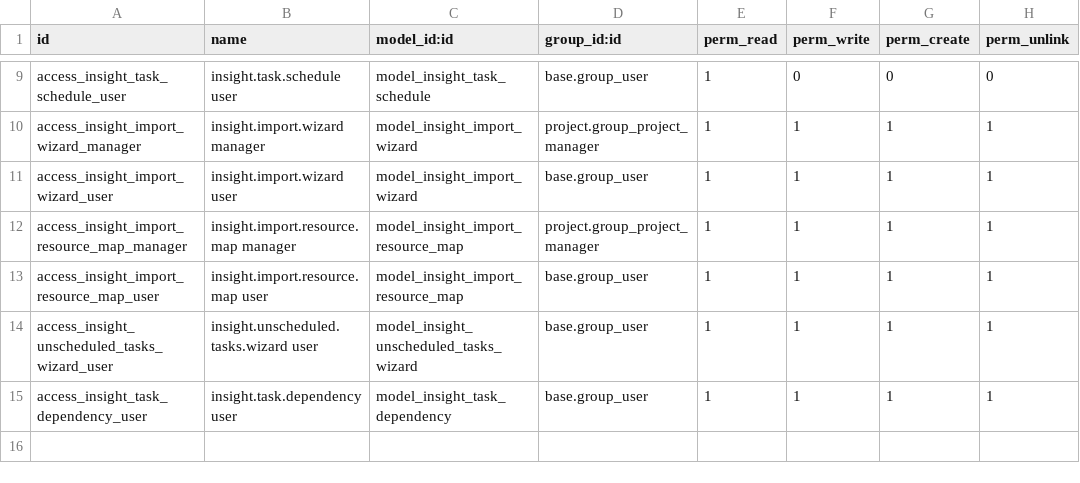
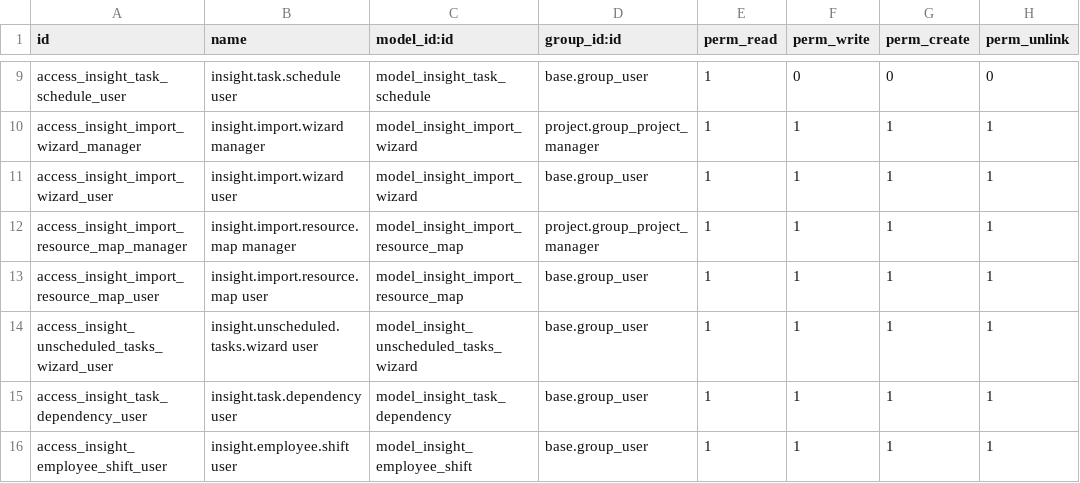
Before and after one commit to csrocha/insight_project, a CSV file: security/ir.model.access.csv, drawn as a sheet; only a part is shown, gaps mark what is left out.

Commit message:
feat: soportar shift TJ3 para cambios temporales de disponibilidad (v17.0.9.6.11)
Item "sin shift" del backlog TJ3: nuevo modelo insight.employee.shift
(hr.employee.tj_shift_ids) permite asignarle a un empleado un
resource.calendar alternativo durante una ventana de fechas puntual
(sprint con horas extra, dedicacion reducida temporal, etc.) sin tocar
su calendario permanente en Odoo.

Reusa _tjp_calendar_hours para volcar el shift, sin parsing nuevo.
Validado contra el binario real: una tarea de 20d de esfuerzo termina
antes con horas extra en la ventana que sin ellas.

```diff
--- a/security/ir.model.access.csv
+++ b/security/ir.model.access.csv
@@ -15 +15,2 @@ access_insight_unscheduled_tasks_wizard_user,insight.unscheduled.tasks.wizard us
 access_insight_task_dependency_user,insight.task.dependency user,model_insight_task_dependency,base.group_user,1,1,1,1
+access_insight_employee_shift_user,insight.employee.shift user,model_insight_employee_shift,base.group_user,1,1,1,1
```
Also changed, not shown: 8 other files.
